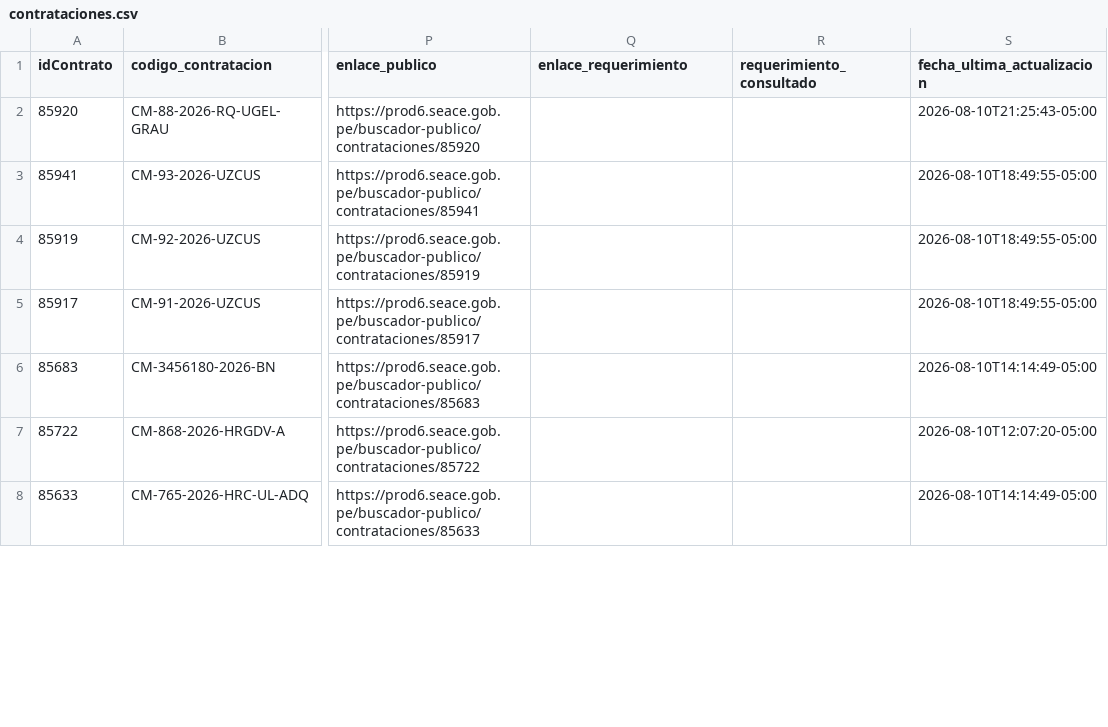
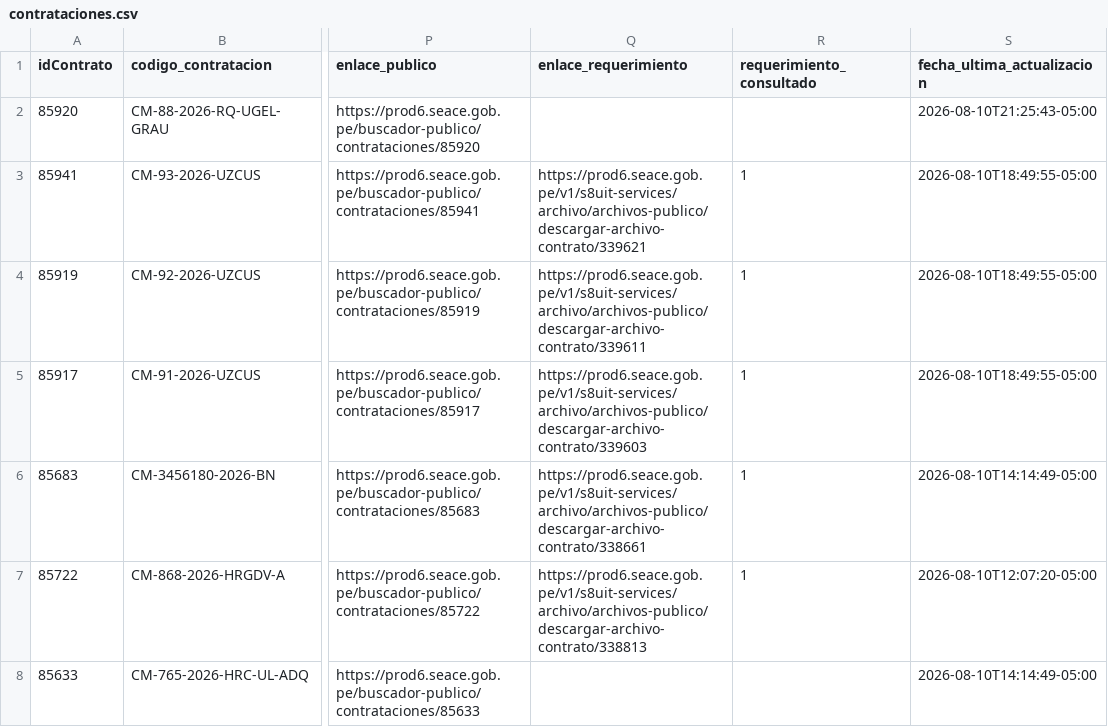
Before and after one commit to Natgato/monitor-seace-cusco, a CSV file: data/contrataciones.csv, drawn as a sheet; only a part is shown, gaps mark what is left out; the diff covers the shown part only; the diff names each change by its address in the sheet, - before the commit and + after, or states it on an @@ line.

```diff
--- a/data/contrataciones.csv
+++ b/data/contrataciones.csv
-Q3 (enlace_requerimiento): (empty)
+Q3 (enlace_requerimiento): https://prod6.seace.gob.pe/v1/s8uit-services/archivo/archivos-publico/descargar-archivo-contrato/339621
-R3:R7 (requerimiento_consultado): (empty)
+R3:R7 (requerimiento_consultado): 1
-Q4 (enlace_requerimiento): (empty)
+Q4 (enlace_requerimiento): https://prod6.seace.gob.pe/v1/s8uit-services/archivo/archivos-publico/descargar-archivo-contrato/339611
-Q5 (enlace_requerimiento): (empty)
+Q5 (enlace_requerimiento): https://prod6.seace.gob.pe/v1/s8uit-services/archivo/archivos-publico/descargar-archivo-contrato/339603
-Q6 (enlace_requerimiento): (empty)
+Q6 (enlace_requerimiento): https://prod6.seace.gob.pe/v1/s8uit-services/archivo/archivos-publico/descargar-archivo-contrato/338661
-Q7 (enlace_requerimiento): (empty)
+Q7 (enlace_requerimiento): https://prod6.seace.gob.pe/v1/s8uit-services/archivo/archivos-publico/descargar-archivo-contrato/338813
```
Also changed, not shown: 2 removed rows and 10 edited cells elsewhere in this file, data/items.csv, 1 other file.
